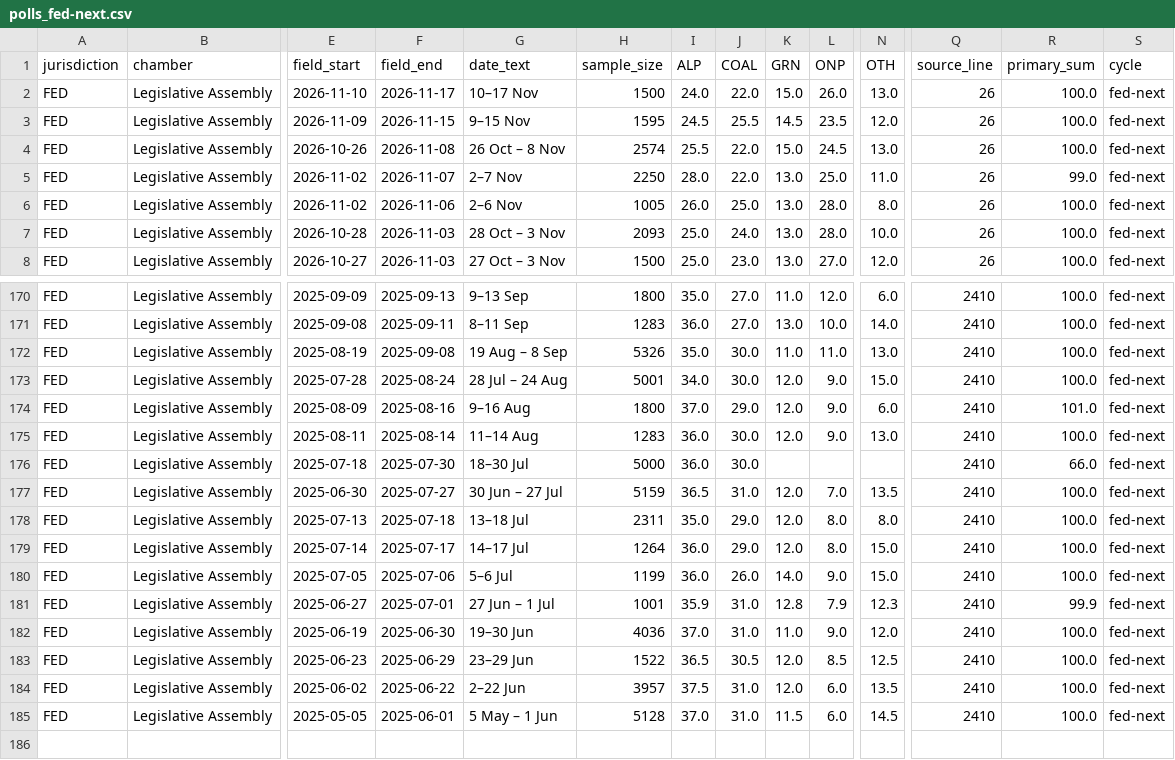
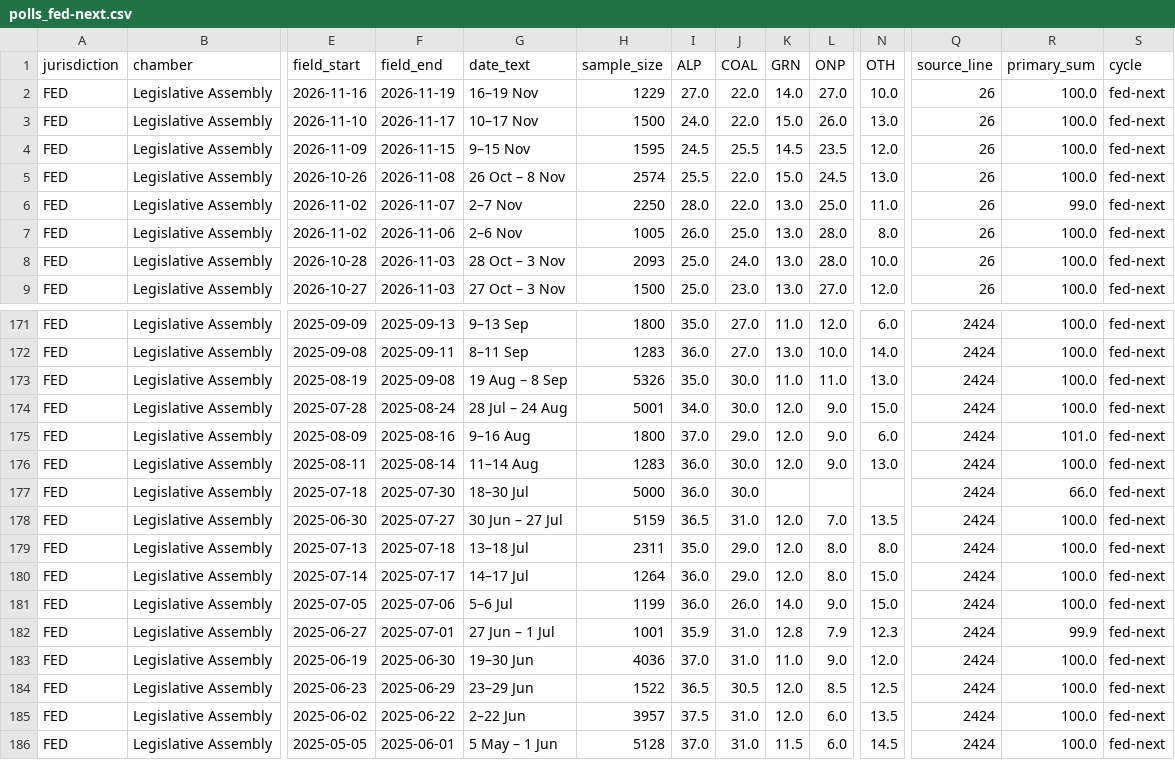
Before and after one commit to RPBatchelor/crystal-ballot, a CSV file: data/processed/polls_fed-next.csv, drawn as a sheet; only a part is shown, gaps mark what is left out; addresses are those after the commit; rows hold the shown columns only; the diff covers the shown part only; the diff names each change by its address in the sheet, - before the commit and + after, or states it on an @@ line.

```diff
--- a/data/processed/polls_fed-next.csv
+++ b/data/processed/polls_fed-next.csv
+row 2: FED | Legislative Assembly | 2026-11-16 | 2026-11-19 | 16–19 Nov | 1229 | 27.0 | 22.0 | 14.0 | 27.0 | 10.0 | 26 | 100.0 | fed-next
-Q171:Q186 (source_line): 2410
+Q171:Q186 (source_line): 2424
```
Also changed, not shown: 27 edited cells elsewhere in this file, data/processed/polls_fed_all.csv, data/processed/polls_vic-2026.csv, 14 other files.
